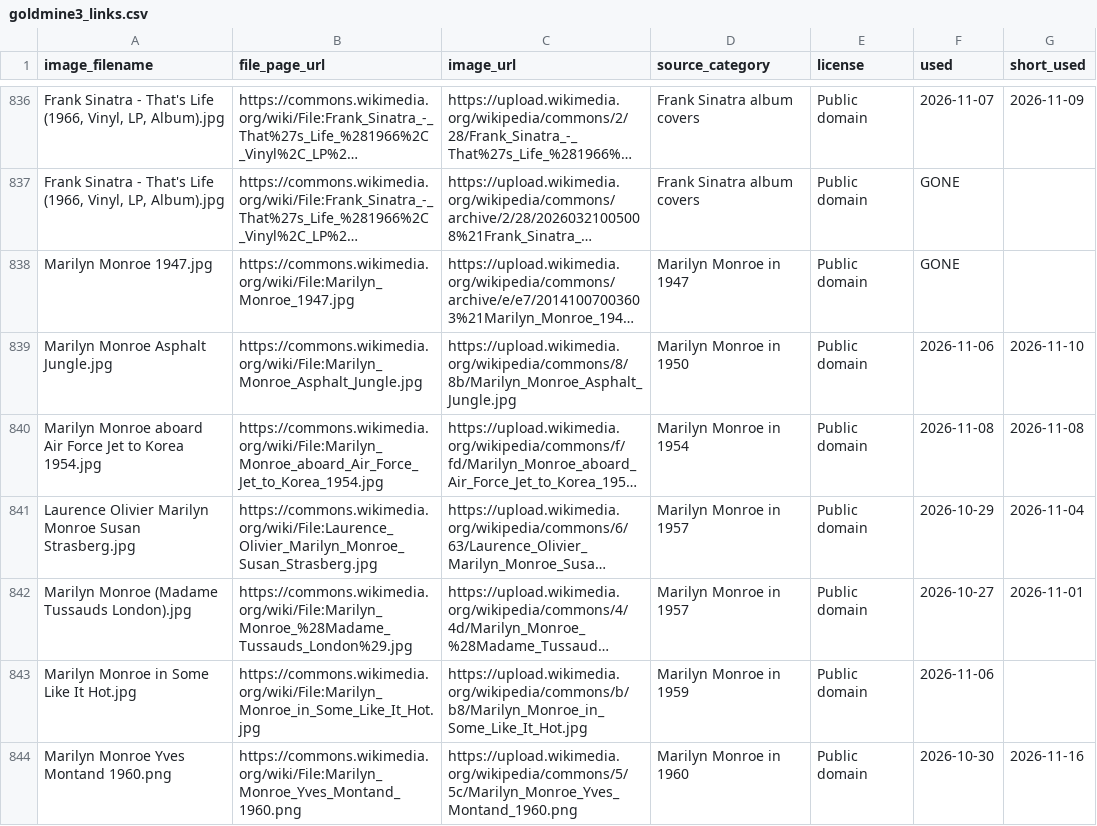
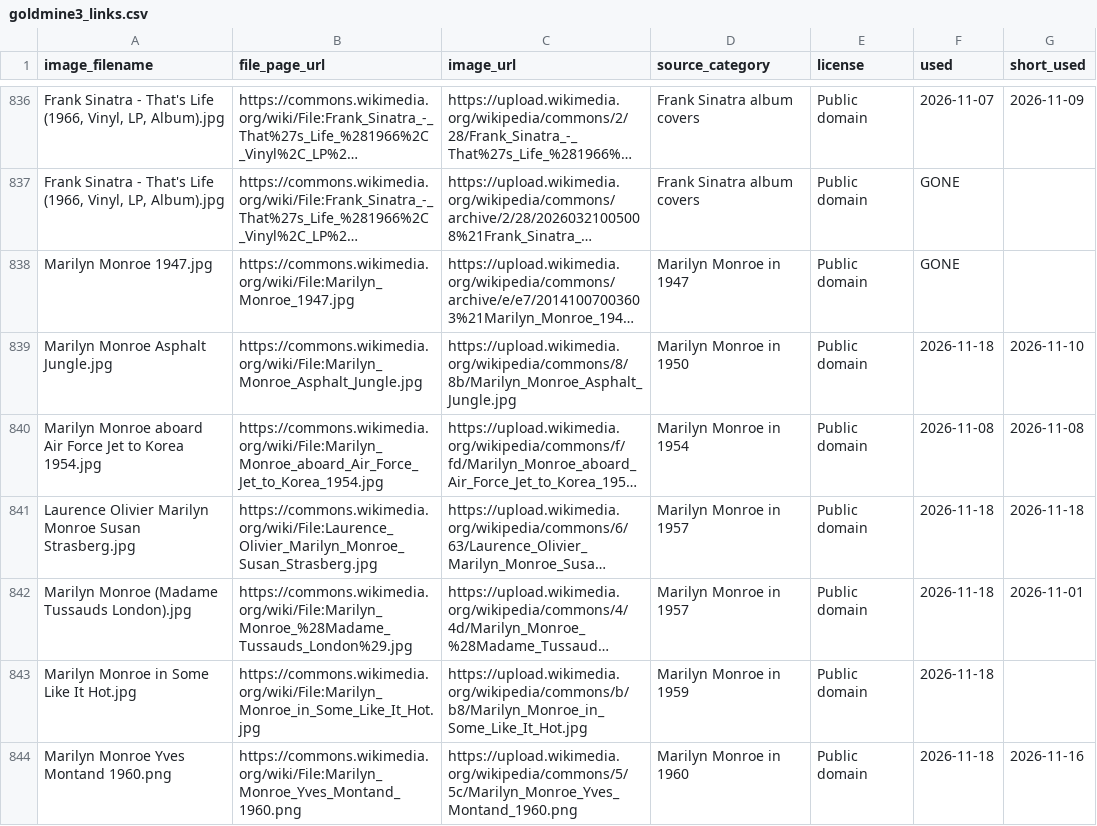
Before and after one commit to hashiraarchives/photo-reels, a CSV file: seed_data/goldmine3_links.csv, drawn as a sheet; only a part is shown, gaps mark what is left out; long unchanged cells end in …; the diff covers the shown part only; the diff names each change by its address in the sheet, - before the commit and + after, or states it on an @@ line.

```diff
--- a/seed_data/goldmine3_links.csv
+++ b/seed_data/goldmine3_links.csv
-F839 (used): 2026-11-06
+F839 (used): 2026-11-18
-F841 (used): 2026-10-29
+F841 (used): 2026-11-18
-G841 (short_used): 2026-11-04
+G841 (short_used): 2026-11-18
-F842 (used): 2026-10-27
+F842 (used): 2026-11-18
-F843 (used): 2026-11-06
+F843 (used): 2026-11-18
-F844 (used): 2026-10-30
+F844 (used): 2026-11-18
```
Also changed, not shown: 96 edited cells elsewhere in this file, seed_data/goldmine4_links.csv, seed_data/goldmine_links.csv, 10 other files.
